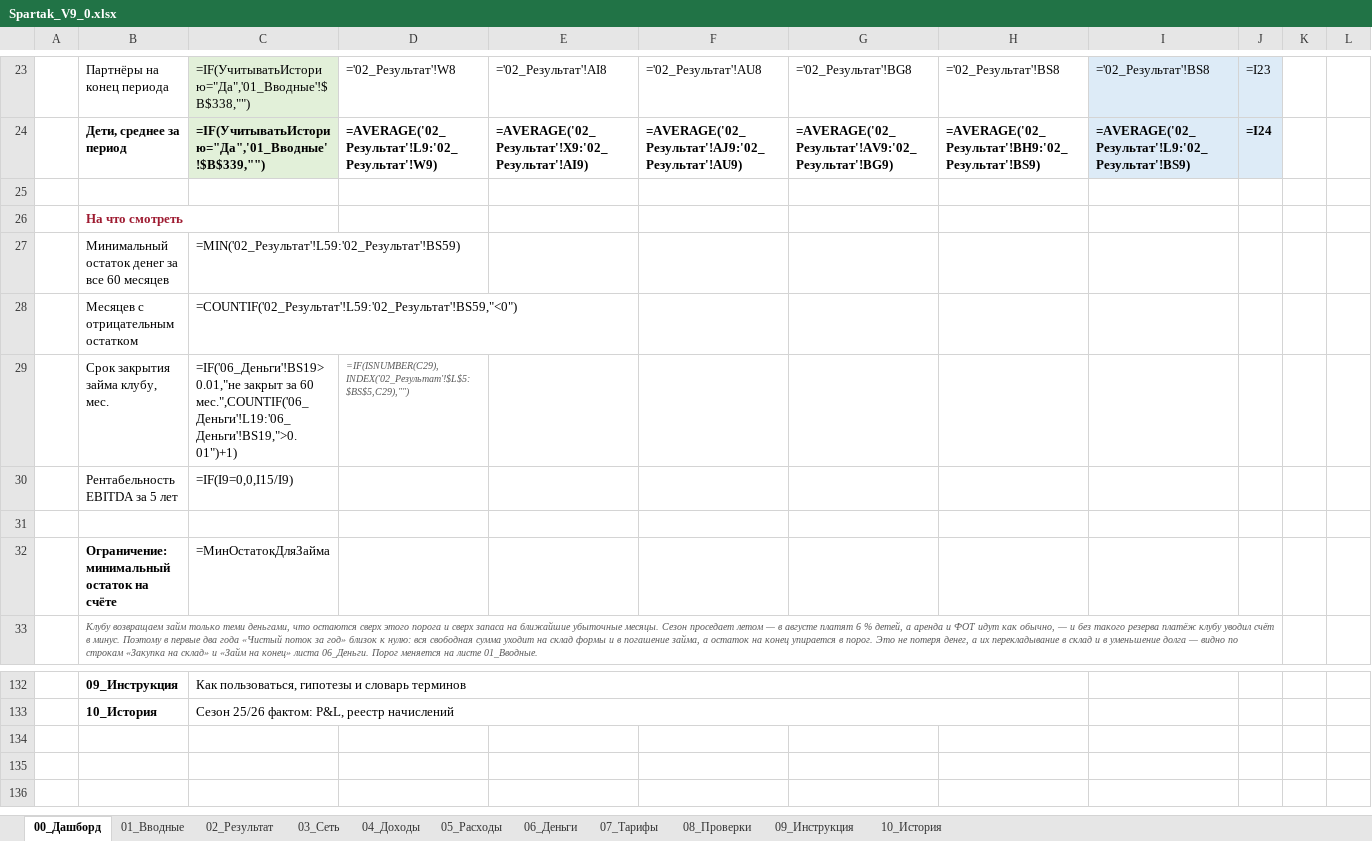
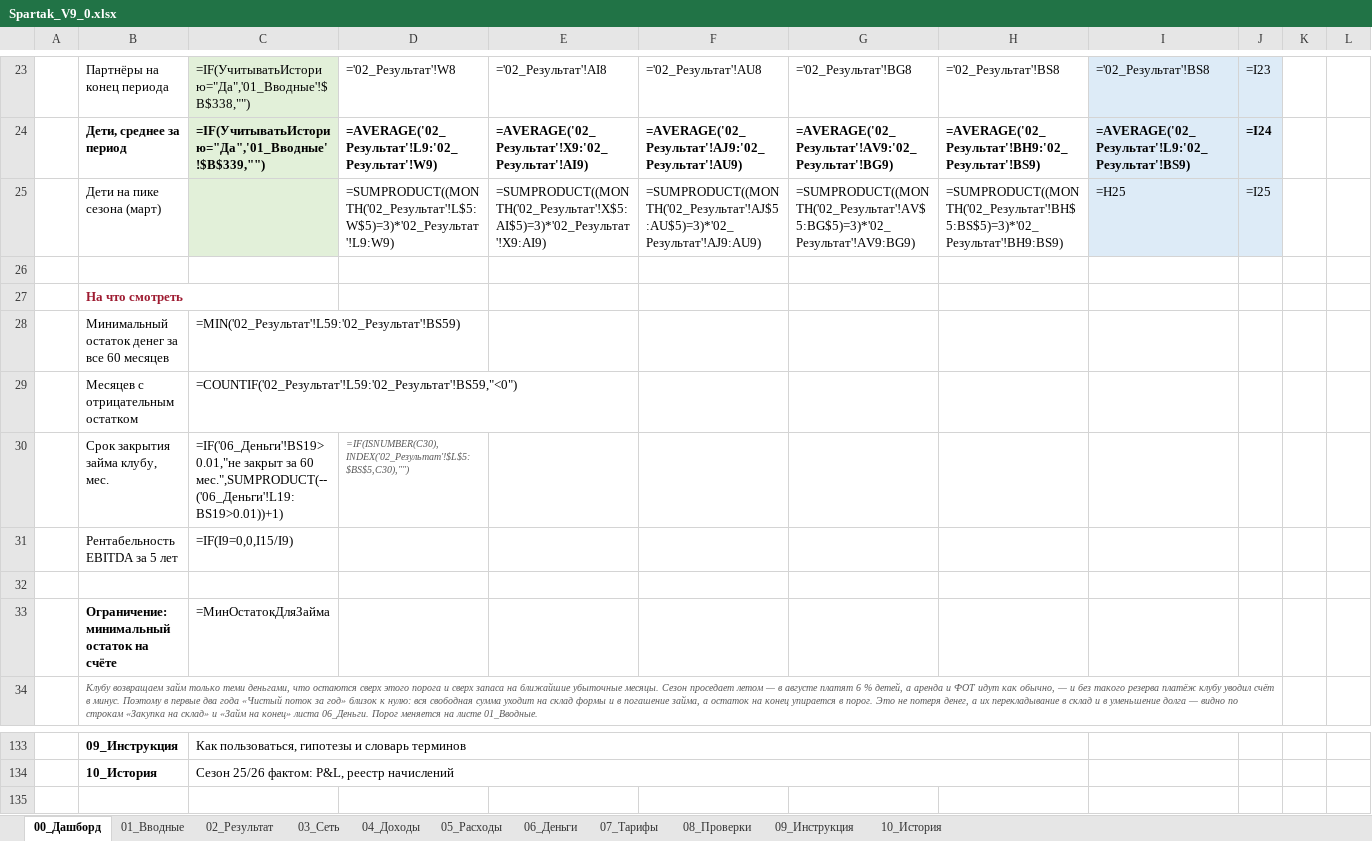
Before and after one commit to vsalenko2026/Spartak, an Excel workbook: model/Spartak_V9_0.xlsx, sheet 00_Дашборд, drawn as a sheet; only a part is shown, gaps mark what is left out; the shorter side is filled out with more unchanged rows; values as stored, in another font and other column widths than the file's, no borders; formulas without a stored value are shown as written; charts and pictures not drawn; removed rows and columns are numbered as before the commit, all else as after; the diff names each change by its address in the sheet, - before the commit and + after, or states it on an @@ line.

```diff
--- a/model/Spartak_V9_0.xlsx (sheet 00_Дашборд)
+++ b/model/Spartak_V9_0.xlsx (sheet 00_Дашборд)
+row 25:  | Дети на пике сезона (март) |  | =SUMPRODUCT((MONTH('02_Результат'!L$5:W$5)=3)*'02_Результат'!L9:W9) | =SUMPRODUCT((MONTH('02_Результат'!X$5:AI$5)=3)*'02_Результат'!X9:AI9) | =SUMPRODUCT((MONTH('02_Результат'!AJ$5:AU$5)=3)*'02_Результат'!AJ9:AU9) | =SUMPRODUCT((MONTH('02_Результат'!AV$5:BG$5)=3)*'02_Результат'!AV9:BG9) | =SUMPRODUCT((MONTH('02_Результат'!BH$5:BS$5)=3)*'02_Результат'!BH9:BS9) | =H25 | =I25
-C30: …за 60 мес.",COUNTIF('06_Деньги'!L19:'06_Деньги'!BS19,">0.01")+1)
+C30: …за 60 мес.",SUMPRODUCT(--('06_Деньги'!L19:BS19>0.01))+1)
-D30: =IF(ISNUMBER(C29),INDEX('02_Результат'!$L$5:$BS$5,C29),"")
+D30: =IF(ISNUMBER(C30),INDEX('02_Результат'!$L$5:$BS$5,C30),"")
-row 134: (empty)
```
Also changed, not shown: charts or pictures, 2 other files.
